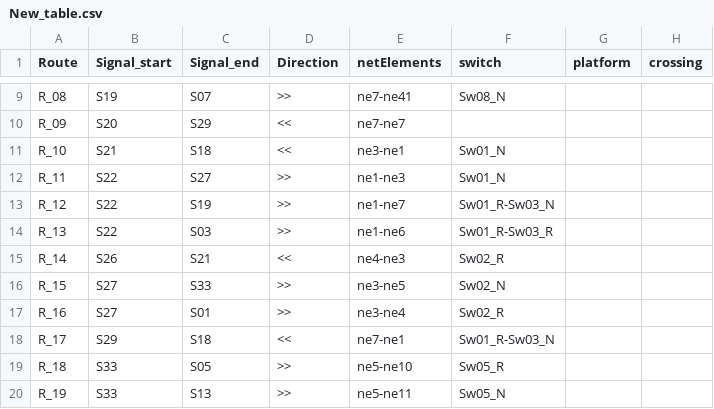
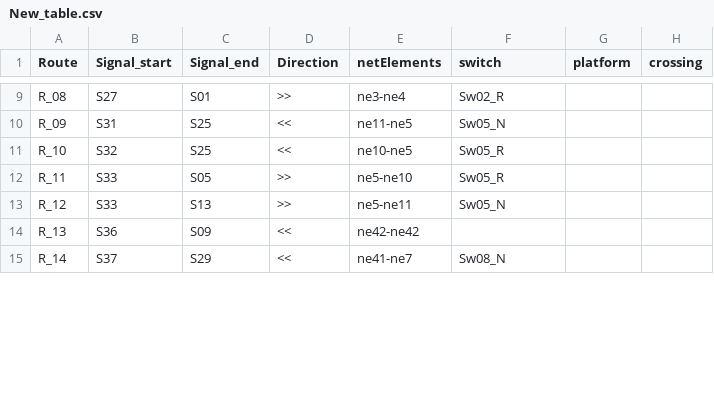
Before and after one commit to GICSAFePhD/RailML, a CSV file: Layouts/Example_6/New_table.csv, drawn as a sheet; only a part is shown, gaps mark what is left out; the diff covers the shown part only; the diff names each change by its address in the sheet, - before the commit and + after, or states it on an @@ line.

```diff
--- a/Layouts/Example_6/New_table.csv
+++ b/Layouts/Example_6/New_table.csv
-B9 (Signal_start): S19
+B9 (Signal_start): S27
-C9 (Signal_end): S07
+C9 (Signal_end): S01
-E9 (netElements): ne7-ne41
+E9 (netElements): ne3-ne4
-F9 (switch): Sw08_N
+F9 (switch): Sw02_R
-B10 (Signal_start): S20
+B10 (Signal_start): S31
-C10 (Signal_end): S29
+C10 (Signal_end): S25
-E10 (netElements): ne7-ne7
+E10 (netElements): ne11-ne5
-F10 (switch): (empty)
+F10 (switch): Sw05_N
-B11 (Signal_start): S21
+B11 (Signal_start): S32
-C11 (Signal_end): S18
+C11 (Signal_end): S25
-E11 (netElements): ne3-ne1
+E11 (netElements): ne10-ne5
-F11:F12 (switch): Sw01_N
+F11:F12 (switch): Sw05_R
-B12:B13 (Signal_start): S22
+B12:B13 (Signal_start): S33
-C12 (Signal_end): S27
+C12 (Signal_end): S05
-E12 (netElements): ne1-ne3
+E12 (netElements): ne5-ne10
-C13 (Signal_end): S19
+C13 (Signal_end): S13
-E13 (netElements): ne1-ne7
+E13 (netElements): ne5-ne11
-F13 (switch): Sw01_R-Sw03_N
+F13 (switch): Sw05_N
-B14 (Signal_start): S22
+B14 (Signal_start): S36
-C14 (Signal_end): S03
+C14 (Signal_end): S09
-D14 (Direction): >>
+D14 (Direction): <<
-E14 (netElements): ne1-ne6
+E14 (netElements): ne42-ne42
-F14 (switch): Sw01_R-Sw03_R
+F14 (switch): (empty)
-B15 (Signal_start): S26
+B15 (Signal_start): S37
-C15 (Signal_end): S21
+C15 (Signal_end): S29
-E15 (netElements): ne4-ne3
+E15 (netElements): ne41-ne7
-F15 (switch): Sw02_R
+F15 (switch): Sw08_N
-row 16: R_15 | S27 | S33 | >> | ne3-ne5 | Sw02_N
-row 17: R_16 | S27 | S01 | >> | ne3-ne4 | Sw02_R
-row 18: R_17 | S29 | S18 | << | ne7-ne1 | Sw01_R-Sw03_N
-row 19: R_18 | S33 | S05 | >> | ne5-ne10 | Sw05_R
-row 20: R_19 | S33 | S13 | >> | ne5-ne11 | Sw05_N
```
Also changed, not shown: 2 removed rows and 32 edited cells elsewhere in this file, Layouts/Example_1/New_table.csv, Layouts/Example_3/New_table.csv, 18 other files.
